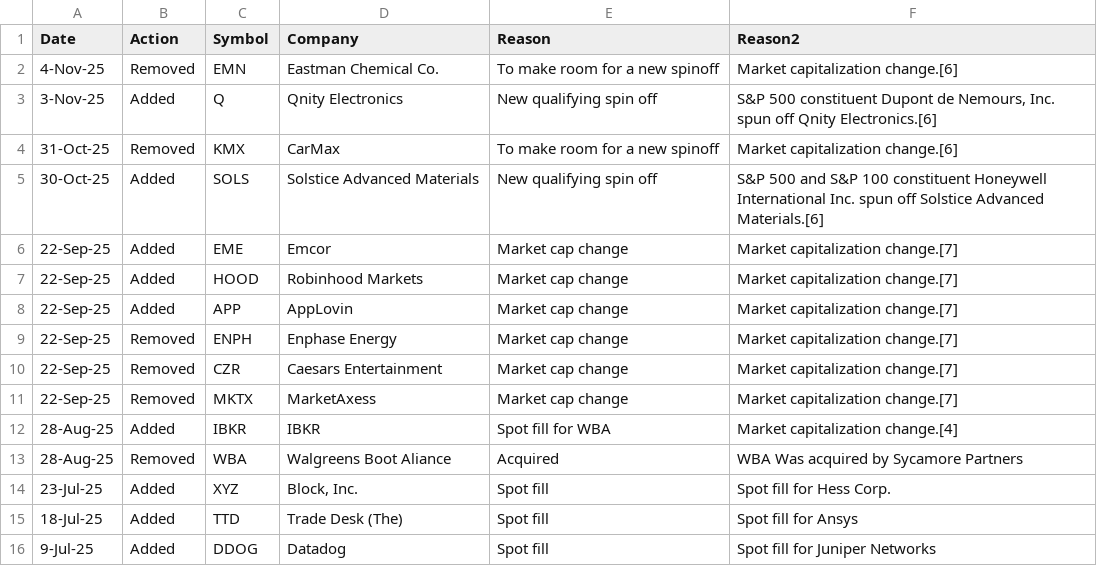
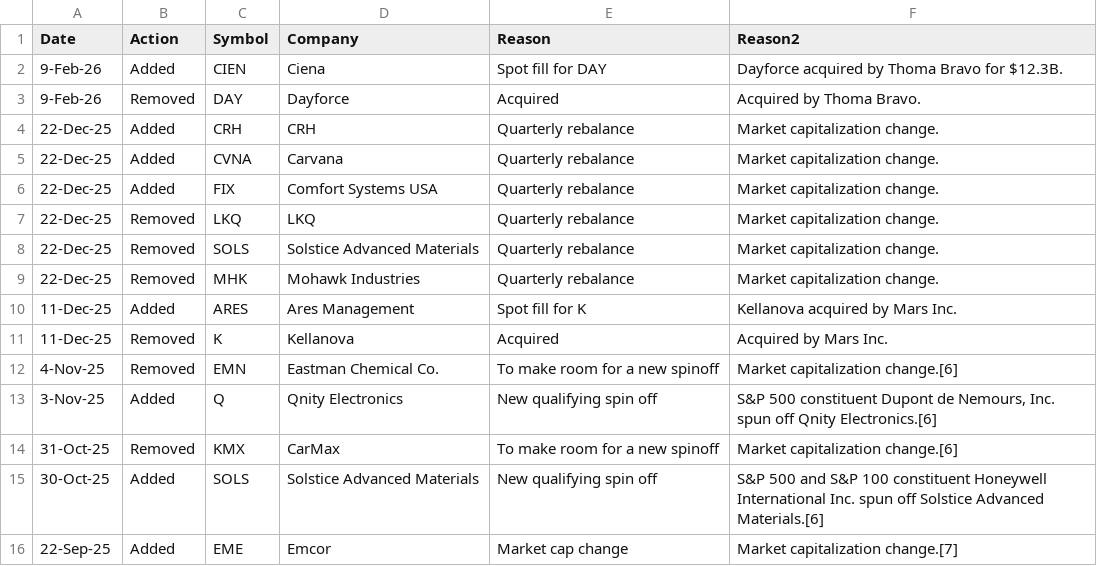
Before and after one commit to barryplasmid/PublicLists, a CSV file: SP500Changes-Latest.csv, drawn as a sheet; only a part is shown; the shorter side is filled out with more unchanged rows.

Commit message:
Add files via upload

```diff
--- a/SP500Changes-Latest.csv
+++ b/SP500Changes-Latest.csv
@@ -1,2 +1,12 @@
 Date,Action,Symbol,Company,Reason,Reason2
+9-Feb-26,Added,CIEN,Ciena,Spot fill for DAY,Dayforce acquired by Thoma Bravo for $12.3B.
+9-Feb-26,Removed,DAY,Dayforce,Acquired,Acquired by Thoma Bravo.
+22-Dec-25,Added,CRH,CRH,Quarterly rebalance,Market capitalization change.
+22-Dec-25,Added,CVNA,Carvana,Quarterly rebalance,Market capitalization change.
+22-Dec-25,Added,FIX,Comfort Systems USA,Quarterly rebalance,Market capitalization change.
+22-Dec-25,Removed,LKQ,LKQ,Quarterly rebalance,Market capitalization change.
+22-Dec-25,Removed,SOLS,Solstice Advanced Materials,Quarterly rebalance,Market capitalization change.
+22-Dec-25,Removed,MHK,Mohawk Industries,Quarterly rebalance,Market capitalization change.
+11-Dec-25,Added,ARES,Ares Management,Spot fill for K,Kellanova acquired by Mars Inc.
+11-Dec-25,Removed,K,Kellanova,Acquired,Acquired by Mars Inc.
 4-Nov-25,Removed,EMN,Eastman Chemical Co.,To make room for a new spinoff,Market capitalization change.[6]
```
